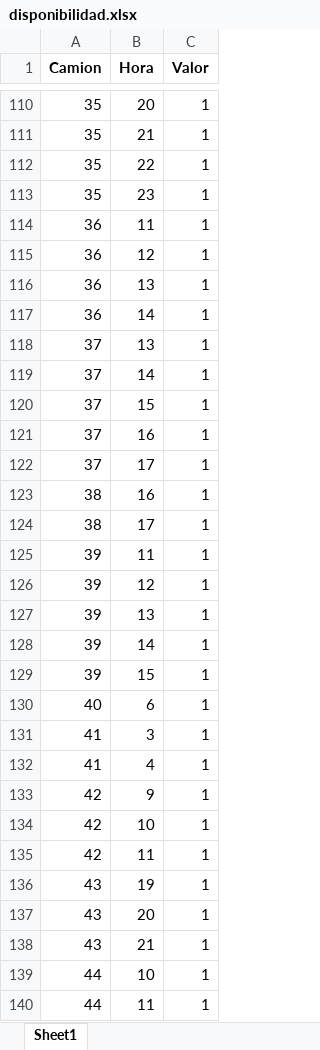
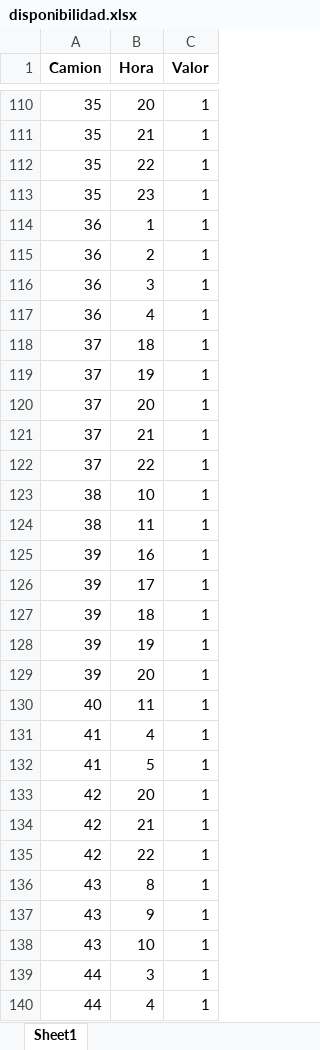
Before and after one commit to valecordova/opti-grupo-39, an Excel workbook: results/disponibilidad.xlsx, sheet Sheet1, drawn as a sheet; only a part is shown, gaps mark what is left out; values as stored, in another font and other column widths than the file's, no borders; removed rows and columns are numbered as before the commit, all else as after; the diff covers the shown part only; the diff names each change by its address in the sheet, - before the commit and + after, or states it on an @@ line.

```diff
--- a/results/disponibilidad.xlsx (sheet Sheet1)
+++ b/results/disponibilidad.xlsx (sheet Sheet1)
-B114 (Hora): 11
+B114 (Hora): 1
-B115 (Hora): 12
+B115 (Hora): 2
-B116 (Hora): 13
+B116 (Hora): 3
-B117 (Hora): 14
+B117 (Hora): 4
-B118 (Hora): 13
+B118 (Hora): 18
-B119 (Hora): 14
+B119 (Hora): 19
-B120 (Hora): 15
+B120 (Hora): 20
-B121 (Hora): 16
+B121 (Hora): 21
-B122 (Hora): 17
+B122 (Hora): 22
-B123 (Hora): 16
+B123 (Hora): 10
-B124 (Hora): 17
+B124 (Hora): 11
-B125 (Hora): 11
+B125 (Hora): 16
-B126 (Hora): 12
+B126 (Hora): 17
-B127 (Hora): 13
+B127 (Hora): 18
-B128 (Hora): 14
+B128 (Hora): 19
-B129 (Hora): 15
+B129 (Hora): 20
-B130 (Hora): 6
+B130 (Hora): 11
-row 131: 41 | 3 | 1
+row 132: 41 | 5 | 1
-B133 (Hora): 9
+B133 (Hora): 20
-B134 (Hora): 10
+B134 (Hora): 21
-B135 (Hora): 11
+B135 (Hora): 22
-B136 (Hora): 19
+B136 (Hora): 8
-B137 (Hora): 20
+B137 (Hora): 9
-B138 (Hora): 21
+B138 (Hora): 10
-B139 (Hora): 10
+B139 (Hora): 3
-B140 (Hora): 11
+B140 (Hora): 4
```
Also changed, not shown: 34 added rows, 5 removed rows and 121 edited cells elsewhere in this sheet, results/carga_lenta.xlsx, results/carga_rapida.xlsx, 15 other files.
